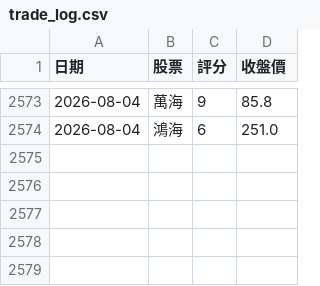
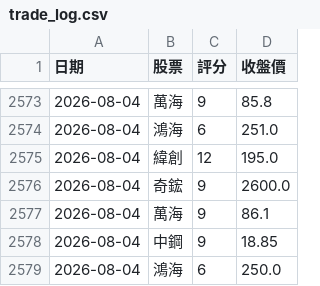
Before and after one commit to 2015b09976138-dot/DayTradeAssistant, a CSV file: trade_log.csv, drawn as a sheet; only a part is shown, gaps mark what is left out; the diff names each change by its address in the sheet, - before the commit and + after, or states it on an @@ line.

```diff
--- a/trade_log.csv
+++ b/trade_log.csv
+row 2575: 2026-08-04 | 緯創 | 12 | 195.0
+row 2576: 2026-08-04 | 奇鋐 | 9 | 2600.0
+row 2577: 2026-08-04 | 萬海 | 9 | 86.1
+row 2578: 2026-08-04 | 中鋼 | 9 | 18.85
+row 2579: 2026-08-04 | 鴻海 | 6 | 250.0
```
